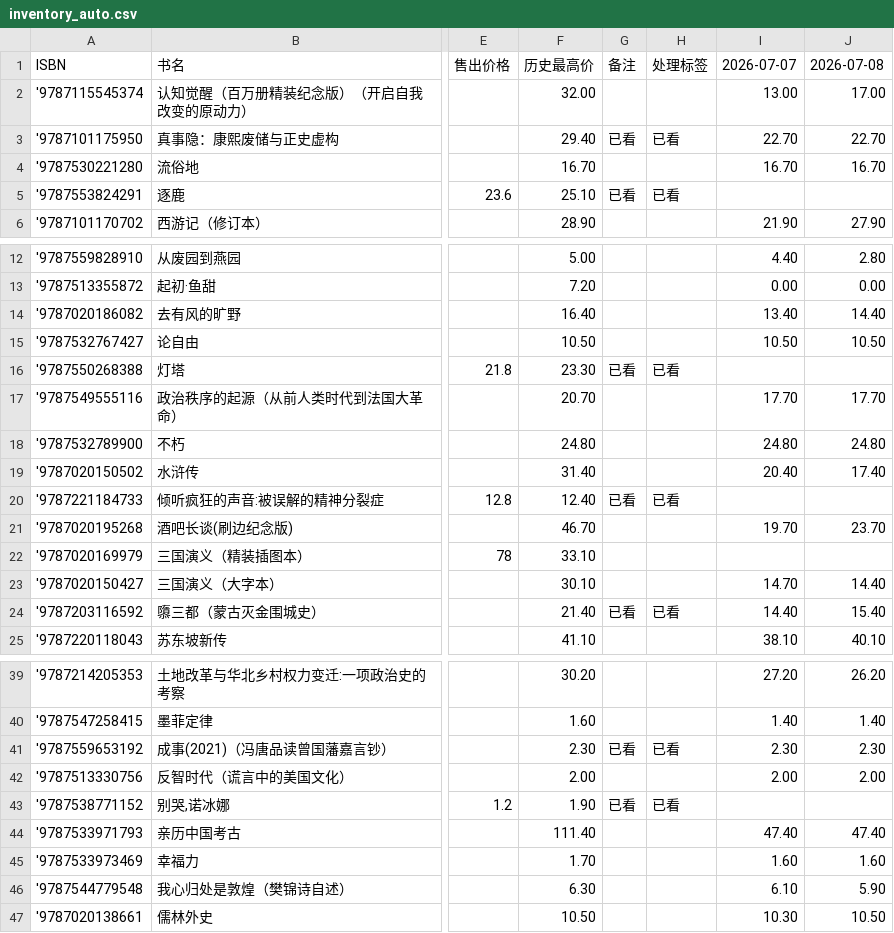
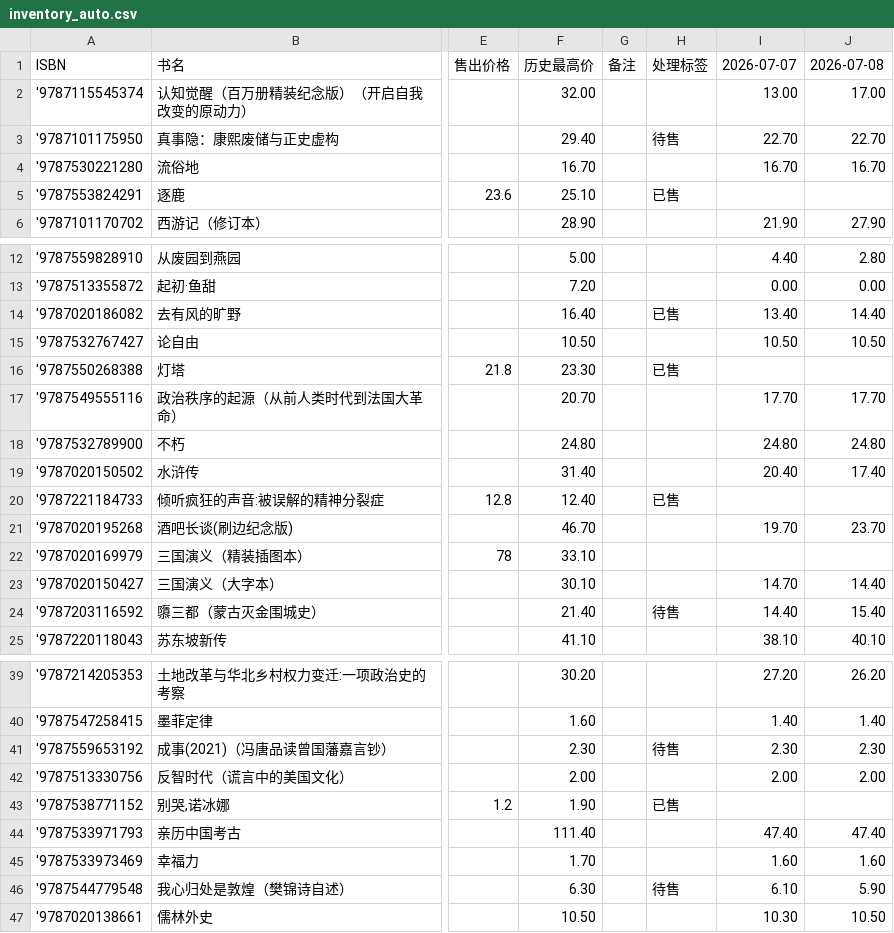
Before and after one commit to lipingxu/dzy_inventory, a CSV file: inventory_auto.csv, drawn as a sheet; only a part is shown, gaps mark what is left out; the diff covers the shown part only; the diff names each change by its address in the sheet, - before the commit and + after, or states it on an @@ line.

```diff
--- a/inventory_auto.csv
+++ b/inventory_auto.csv
-G3: 已看
+G3: (empty)
-H3: 已看
+H3: 待售
-G5: 已看
+G5: (empty)
-H5: 已看
+H5: 已售
-H14: (empty)
+H14: 已售
-G16: 已看
+G16: (empty)
-H16: 已看
+H16: 已售
-G20: 已看
+G20: (empty)
-H20: 已看
+H20: 已售
-G24: 已看
+G24: (empty)
-H24: 已看
+H24: 待售
-G41: 已看
+G41: (empty)
-H41: 已看
+H41: 待售
-G43: 已看
+G43: (empty)
-H43: 已看
+H43: 已售
-H46: (empty)
+H46: 待售
```
Also changed, not shown: 16 edited cells elsewhere in this file, 2 other files.
